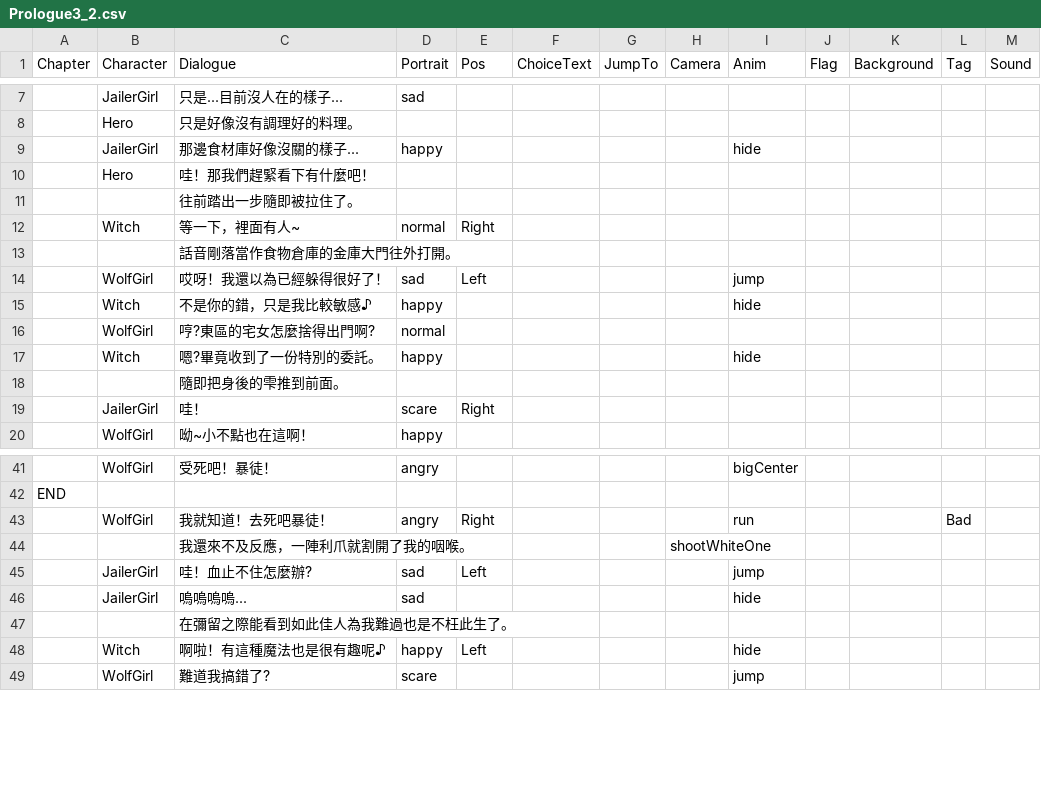
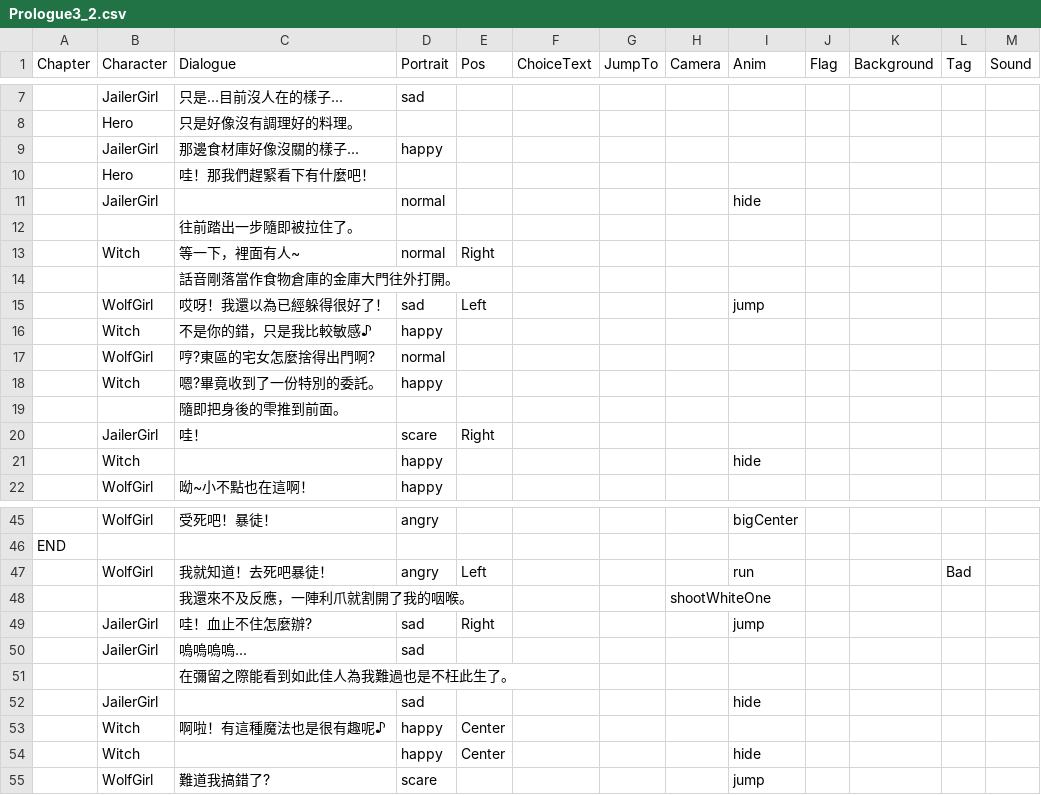
Before and after one commit to icepoleman/BattleDice, a CSV file: Assets/Resources/Language/tw/Dialogue/Prologue3_2.csv, drawn as a sheet; only a part is shown, gaps mark what is left out; addresses are those after the commit; the diff covers the shown part only; the diff names each change by its address in the sheet, - before the commit and + after, or states it on an @@ line.

```diff
--- a/Assets/Resources/Language/tw/Dialogue/Prologue3_2.csv
+++ b/Assets/Resources/Language/tw/Dialogue/Prologue3_2.csv
-I9 (Anim): hide
+I9 (Anim): (empty)
+row 11:  | JailerGirl |  | normal |  |  |  |  | hide
-I16 (Anim): hide
+I16 (Anim): (empty)
-I18 (Anim): hide
+I18 (Anim): (empty)
+row 21:  | Witch |  | happy |  |  |  |  | hide
-E47 (Pos): Right
+E47 (Pos): Left
-E49 (Pos): Left
+E49 (Pos): Right
-I50 (Anim): hide
+I50 (Anim): (empty)
+row 52:  | JailerGirl |  | sad |  |  |  |  | hide
-E53 (Pos): Left
+E53 (Pos): Center
-I53 (Anim): hide
+I53 (Anim): (empty)
+row 54:  | Witch |  | happy | Center |  |  |  | hide
```
Also changed, not shown: 2 added rows and 1 edited cell elsewhere in this file, Assets/Resources/Language/tw/Dialogue/Prologue3_3.csv, 3 other files.
